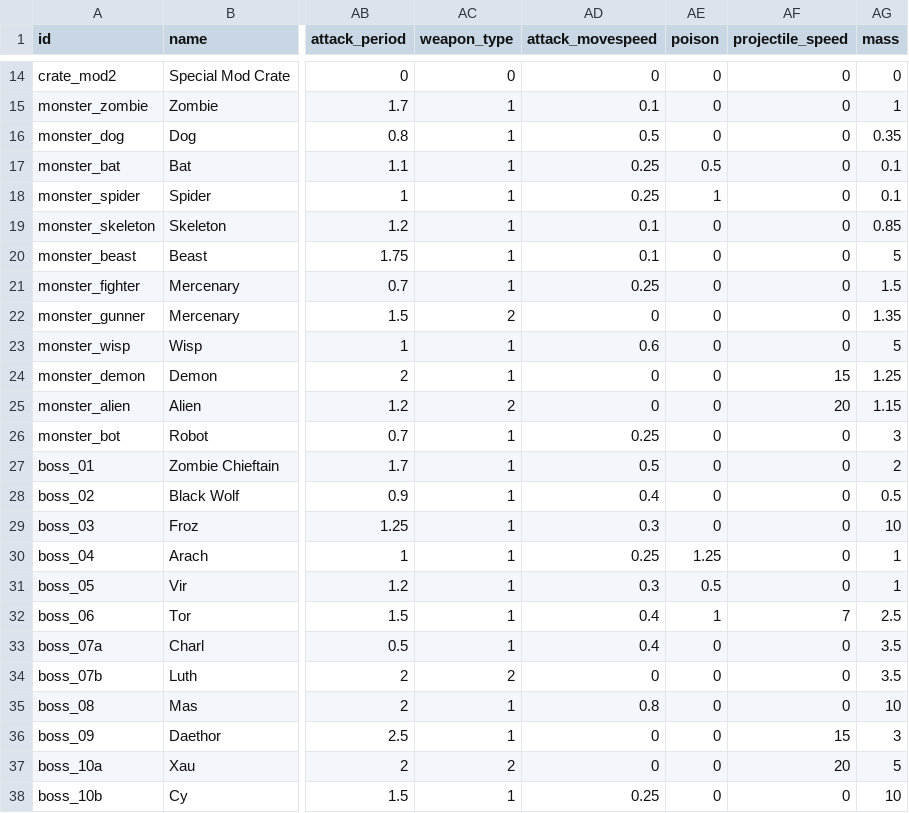
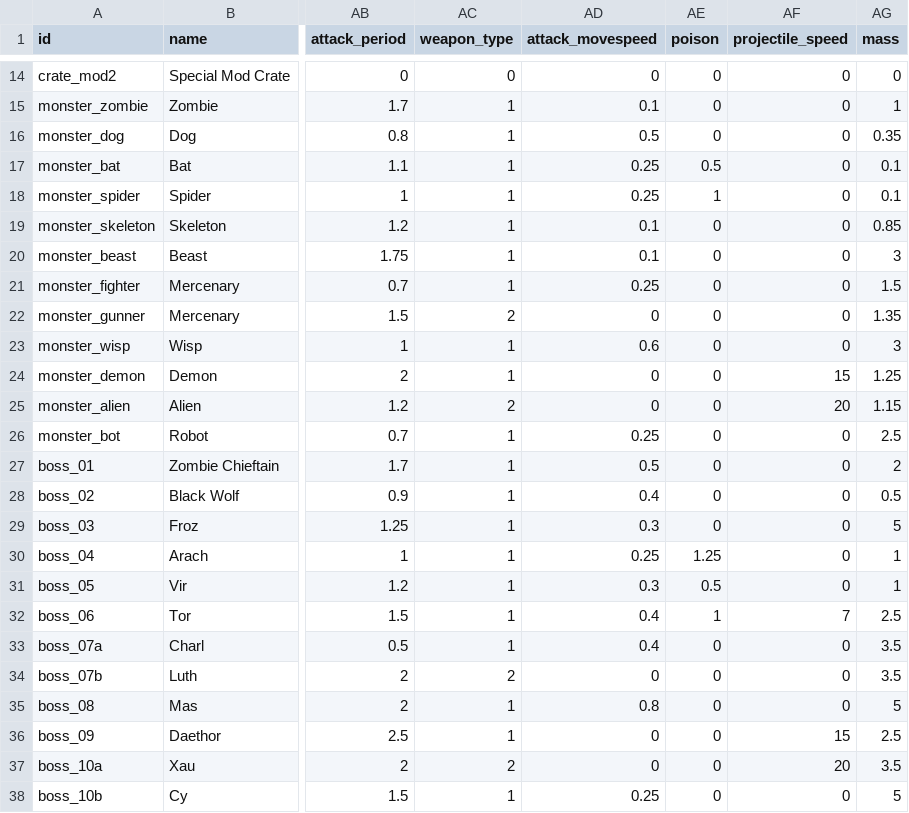
Before and after one commit to ololoken/emptyclip, a TSV file: assets/source/stats/monsters.tsv, drawn as a sheet; only a part is shown, gaps mark what is left out; the diff names each change by its address in the sheet, - before the commit and + after, or states it on an @@ line.

```diff
--- a/assets/source/stats/monsters.tsv
+++ b/assets/source/stats/monsters.tsv
-AG20 (mass): 5
+AG20 (mass): 3
-AG23 (mass): 5
+AG23 (mass): 3
-AG26 (mass): 3
+AG26 (mass): 2.5
-AG29 (mass): 10
+AG29 (mass): 5
-AG35 (mass): 10
+AG35 (mass): 5
-AG36 (mass): 3
+AG36 (mass): 2.5
-AG37 (mass): 5
+AG37 (mass): 3.5
-AG38 (mass): 10
+AG38 (mass): 5
```
Also changed, not shown: assets/source/stats/weapons.tsv, 3 other files.
